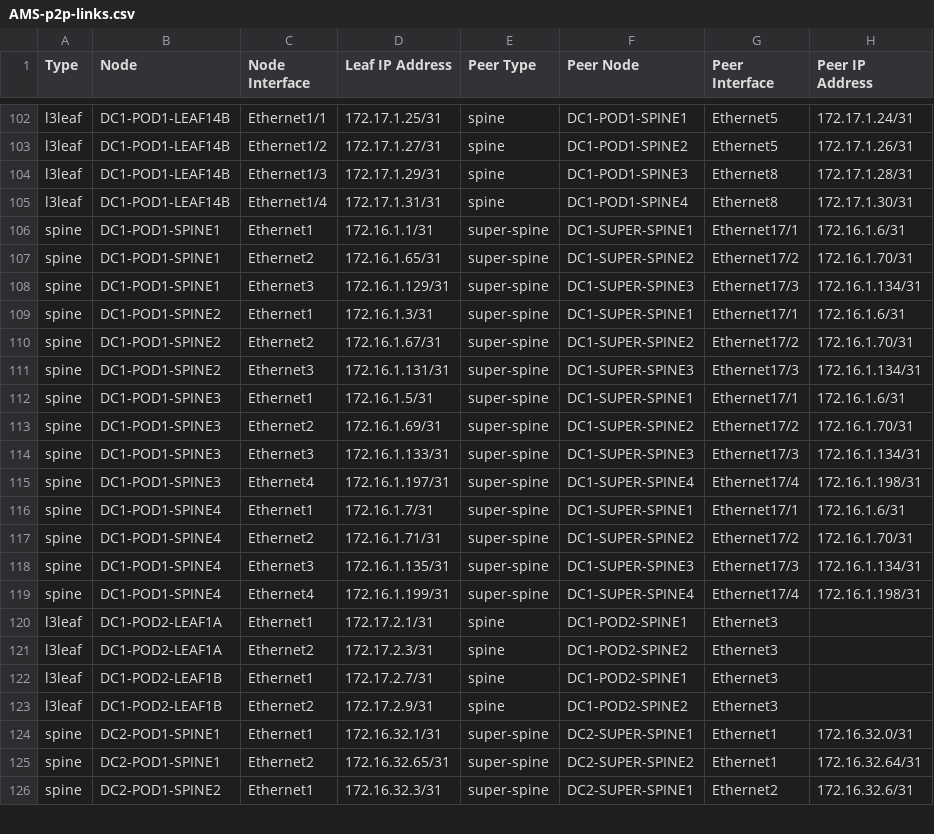
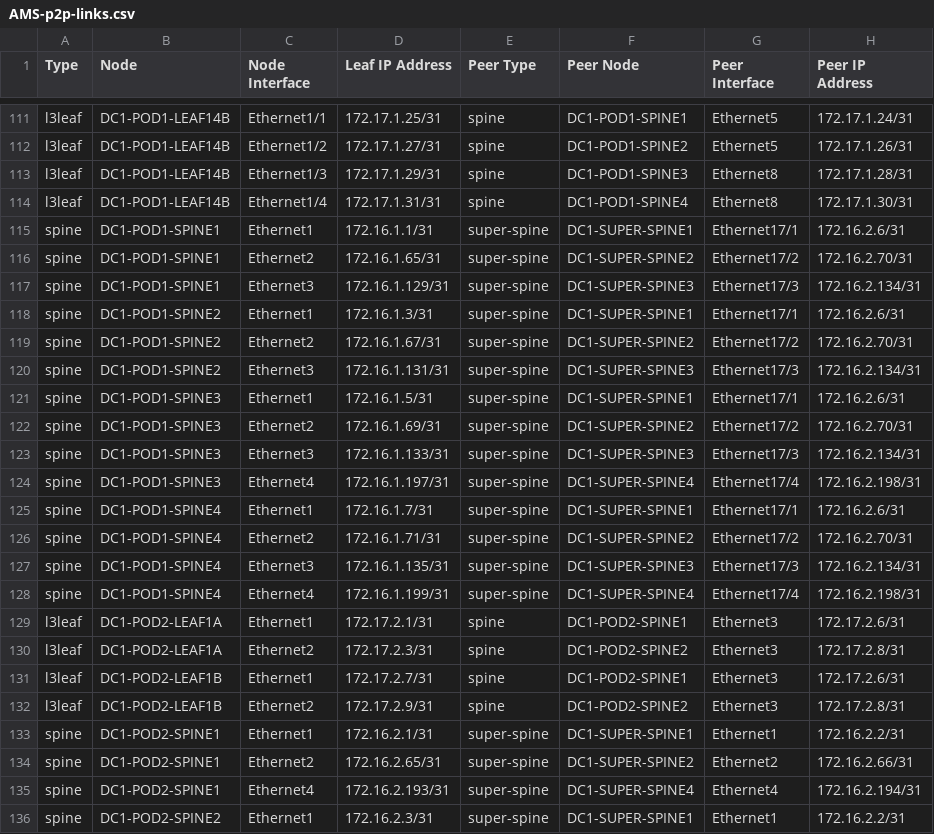
Before and after one commit to pmerlo2022/bluesnakehead, a CSV file: ansible_collections/arista/avd/playbooks/documentation/AMS/AMS-p2p-links.csv, drawn as a sheet; only a part is shown, gaps mark what is left out; the diff covers the shown part only.

```diff
--- a/ansible_collections/arista/avd/playbooks/documentation/AMS/AMS-p2p-links.csv
+++ b/ansible_collections/arista/avd/playbooks/documentation/AMS/AMS-p2p-links.csv
@@ -105,22 +114,23 @@ l3leaf,DC1-POD1-LEAF14B,Ethernet1/3,172.17.1.29/31,spine,DC1-POD1-SPINE3,Etherne
 l3leaf,DC1-POD1-LEAF14B,Ethernet1/4,172.17.1.31/31,spine,DC1-POD1-SPINE4,Ethernet8,172.17.1.30/31
-spine,DC1-POD1-SPINE1,Ethernet1,172.16.1.1/31,super-spine,DC1-SUPER-SPINE1,Ethernet17/1,172.16.1.6/31
-spine,DC1-POD1-SPINE1,Ethernet2,172.16.1.65/31,super-spine,DC1-SUPER-SPINE2,Ethernet17/2,172.16.1.70/31
-spine,DC1-POD1-SPINE1,Ethernet3,172.16.1.129/31,super-spine,DC1-SUPER-SPINE3,Ethernet17/3,172.16.1.134/31
-spine,DC1-POD1-SPINE2,Ethernet1,172.16.1.3/31,super-spine,DC1-SUPER-SPINE1,Ethernet17/1,172.16.1.6/31
-spine,DC1-POD1-SPINE2,Ethernet2,172.16.1.67/31,super-spine,DC1-SUPER-SPINE2,Ethernet17/2,172.16.1.70/31
-spine,DC1-POD1-SPINE2,Ethernet3,172.16.1.131/31,super-spine,DC1-SUPER-SPINE3,Ethernet17/3,172.16.1.134/31
-spine,DC1-POD1-SPINE3,Ethernet1,172.16.1.5/31,super-spine,DC1-SUPER-SPINE1,Ethernet17/1,172.16.1.6/31
-spine,DC1-POD1-SPINE3,Ethernet2,172.16.1.69/31,super-spine,DC1-SUPER-SPINE2,Ethernet17/2,172.16.1.70/31
-spine,DC1-POD1-SPINE3,Ethernet3,172.16.1.133/31,super-spine,DC1-SUPER-SPINE3,Ethernet17/3,172.16.1.134/31
-spine,DC1-POD1-SPINE3,Ethernet4,172.16.1.197/31,super-spine,DC1-SUPER-SPINE4,Ethernet17/4,172.16.1.198/31
-spine,DC1-POD1-SPINE4,Ethernet1,172.16.1.7/31,super-spine,DC1-SUPER-SPINE1,Ethernet17/1,172.16.1.6/31
-spine,DC1-POD1-SPINE4,Ethernet2,172.16.1.71/31,super-spine,DC1-SUPER-SPINE2,Ethernet17/2,172.16.1.70/31
-spine,DC1-POD1-SPINE4,Ethernet3,172.16.1.135/31,super-spine,DC1-SUPER-SPINE3,Ethernet17/3,172.16.1.134/31
-spine,DC1-POD1-SPINE4,Ethernet4,172.16.1.199/31,super-spine,DC1-SUPER-SPINE4,Ethernet17/4,172.16.1.198/31
-l3leaf,DC1-POD2-LEAF1A,Ethernet1,172.17.2.1/31,spine,DC1-POD2-SPINE1,Ethernet3,
-l3leaf,DC1-POD2-LEAF1A,Ethernet2,172.17.2.3/31,spine,DC1-POD2-SPINE2,Ethernet3,
-l3leaf,DC1-POD2-LEAF1B,Ethernet1,172.17.2.7/31,spine,DC1-POD2-SPINE1,Ethernet3,
-l3leaf,DC1-POD2-LEAF1B,Ethernet2,172.17.2.9/31,spine,DC1-POD2-SPINE2,Ethernet3,
-spine,DC2-POD1-SPINE1,Ethernet1,172.16.32.1/31,super-spine,DC2-SUPER-SPINE1,Ethernet1,172.16.32.0/31
-spine,DC2-POD1-SPINE1,Ethernet2,172.16.32.65/31,super-spine,DC2-SUPER-SPINE2,Ethernet1,172.16.32.64/31
-spine,DC2-POD1-SPINE2,Ethernet1,172.16.32.3/31,super-spine,DC2-SUPER-SPINE1,Ethernet2,172.16.32.6/31
+spine,DC1-POD1-SPINE1,Ethernet1,172.16.1.1/31,super-spine,DC1-SUPER-SPINE1,Ethernet17/1,172.16.2.6/31
+spine,DC1-POD1-SPINE1,Ethernet2,172.16.1.65/31,super-spine,DC1-SUPER-SPINE2,Ethernet17/2,172.16.2.70/31
+spine,DC1-POD1-SPINE1,Ethernet3,172.16.1.129/31,super-spine,DC1-SUPER-SPINE3,Ethernet17/3,172.16.2.134/31
+spine,DC1-POD1-SPINE2,Ethernet1,172.16.1.3/31,super-spine,DC1-SUPER-SPINE1,Ethernet17/1,172.16.2.6/31
+spine,DC1-POD1-SPINE2,Ethernet2,172.16.1.67/31,super-spine,DC1-SUPER-SPINE2,Ethernet17/2,172.16.2.70/31
+spine,DC1-POD1-SPINE2,Ethernet3,172.16.1.131/31,super-spine,DC1-SUPER-SPINE3,Ethernet17/3,172.16.2.134/31
+spine,DC1-POD1-SPINE3,Ethernet1,172.16.1.5/31,super-spine,DC1-SUPER-SPINE1,Ethernet17/1,172.16.2.6/31
+spine,DC1-POD1-SPINE3,Ethernet2,172.16.1.69/31,super-spine,DC1-SUPER-SPINE2,Ethernet17/2,172.16.2.70/31
+spine,DC1-POD1-SPINE3,Ethernet3,172.16.1.133/31,super-spine,DC1-SUPER-SPINE3,Ethernet17/3,172.16.2.134/31
+spine,DC1-POD1-SPINE3,Ethernet4,172.16.1.197/31,super-spine,DC1-SUPER-SPINE4,Ethernet17/4,172.16.2.198/31
+spine,DC1-POD1-SPINE4,Ethernet1,172.16.1.7/31,super-spine,DC1-SUPER-SPINE1,Ethernet17/1,172.16.2.6/31
+spine,DC1-POD1-SPINE4,Ethernet2,172.16.1.71/31,super-spine,DC1-SUPER-SPINE2,Ethernet17/2,172.16.2.70/31
+spine,DC1-POD1-SPINE4,Ethernet3,172.16.1.135/31,super-spine,DC1-SUPER-SPINE3,Ethernet17/3,172.16.2.134/31
+spine,DC1-POD1-SPINE4,Ethernet4,172.16.1.199/31,super-spine,DC1-SUPER-SPINE4,Ethernet17/4,172.16.2.198/31
+l3leaf,DC1-POD2-LEAF1A,Ethernet1,172.17.2.1/31,spine,DC1-POD2-SPINE1,Ethernet3,172.17.2.6/31
+l3leaf,DC1-POD2-LEAF1A,Ethernet2,172.17.2.3/31,spine,DC1-POD2-SPINE2,Ethernet3,172.17.2.8/31
+l3leaf,DC1-POD2-LEAF1B,Ethernet1,172.17.2.7/31,spine,DC1-POD2-SPINE1,Ethernet3,172.17.2.6/31
+l3leaf,DC1-POD2-LEAF1B,Ethernet2,172.17.2.9/31,spine,DC1-POD2-SPINE2,Ethernet3,172.17.2.8/31
+spine,DC1-POD2-SPINE1,Ethernet1,172.16.2.1/31,super-spine,DC1-SUPER-SPINE1,Ethernet1,172.16.2.2/31
+spine,DC1-POD2-SPINE1,Ethernet2,172.16.2.65/31,super-spine,DC1-SUPER-SPINE2,Ethernet2,172.16.2.66/31
+spine,DC1-POD2-SPINE1,Ethernet4,172.16.2.193/31,super-spine,DC1-SUPER-SPINE4,Ethernet4,172.16.2.194/31
+spine,DC1-POD2-SPINE2,Ethernet1,172.16.2.3/31,super-spine,DC1-SUPER-SPINE1,Ethernet1,172.16.2.2/31
```
Also changed, not shown: 14 added rows and 33 edited cells elsewhere in this file, ansible_collections/arista/avd/playbooks/documentation/AMS/AMS-topology.csv, 45 other files.
